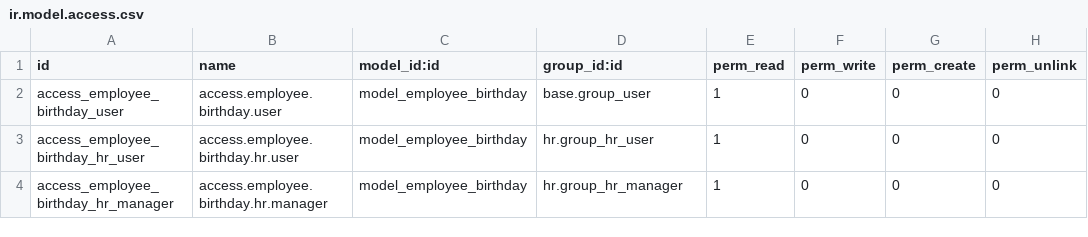
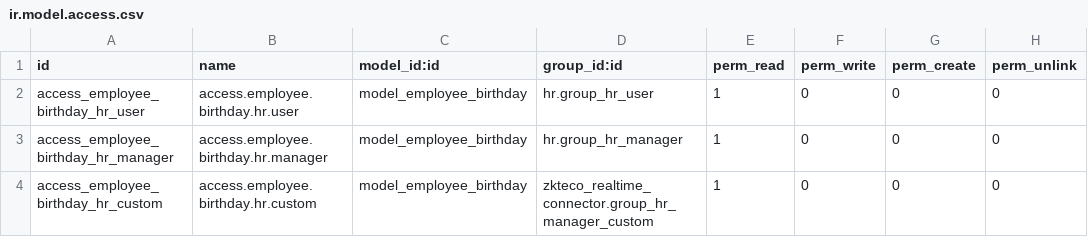
Before and after one commit to stepsytes-ui/odoo_fruve, a CSV file: modules/birthdays_calendary/security/ir.model.access.csv, drawn as a sheet; removed rows and columns are numbered as before the commit, all else as after; the diff names each change by its address in the sheet, - before the commit and + after, or states it on an @@ line.

Commit message:
feat(birthdays_calendar): fix company filter for birthdays calendar

```diff
--- a/modules/birthdays_calendary/security/ir.model.access.csv
+++ b/modules/birthdays_calendary/security/ir.model.access.csv
-row 2: access_employee_birthday_user | access.employee.birthday.user | model_employee_birthday | base.group_user | 1 | 0 | 0 | 0
+row 4: access_employee_birthday_hr_custom | access.employee.birthday.hr.custom | model_employee_birthday | zkteco_realtime_connector.group_hr_manager_custom | 1 | 0 | 0 | 0
```
Also changed, not shown: 3 other files.
